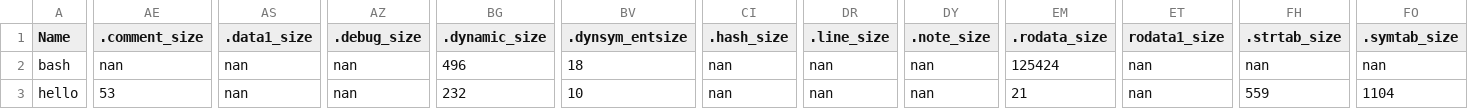
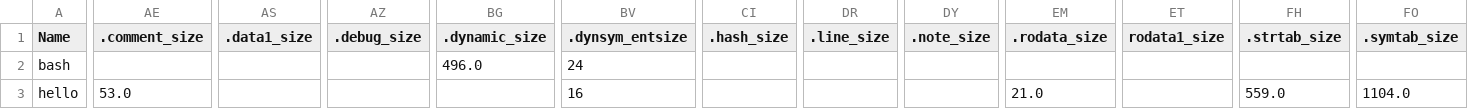
Before and after one commit to shreyansh26/ELF-Miner, a CSV file: results_final.csv, drawn as a sheet; only a part is shown, gaps mark what is left out; the diff covers the shown part only; the diff names each change by its address in the sheet, - before the commit and + after, or states it on an @@ line.

```diff
--- a/results_final.csv
+++ b/results_final.csv
-AE2 (.comment_size): nan
+AE2 (.comment_size): (empty)
-AS2:AS3 (.data1_size): nan
+AS2:AS3 (.data1_size): (empty)
-AZ2:AZ3 (.debug_size): nan
+AZ2:AZ3 (.debug_size): (empty)
-BG2 (.dynamic_size): 496
+BG2 (.dynamic_size): 496.0
-BV2 (.dynsym_entsize): 18
+BV2 (.dynsym_entsize): 24
-CI2:CI3 (.hash_size): nan
+CI2:CI3 (.hash_size): (empty)
-DR2:DR3 (.line_size): nan
+DR2:DR3 (.line_size): (empty)
-DY2:DY3 (.note_size): nan
+DY2:DY3 (.note_size): (empty)
-EM2 (.rodata_size): 125424
+EM2 (.rodata_size): (empty)
-ET2:ET3 (rodata1_size): nan
+ET2:ET3 (rodata1_size): (empty)
-FH2 (.strtab_size): nan
+FH2 (.strtab_size): (empty)
-FO2 (.symtab_size): nan
+FO2 (.symtab_size): (empty)
-AE3 (.comment_size): 53
+AE3 (.comment_size): 53.0
-BG3 (.dynamic_size): 232
+BG3 (.dynamic_size): (empty)
-BV3 (.dynsym_entsize): 10
+BV3 (.dynsym_entsize): 16
-EM3 (.rodata_size): 21
+EM3 (.rodata_size): 21.0
-FH3 (.strtab_size): 559
+FH3 (.strtab_size): 559.0
-FO3 (.symtab_size): 1104
+FO3 (.symtab_size): 1104.0
```
Also changed, not shown: 25 edited cells elsewhere in this file, 2 other files.
